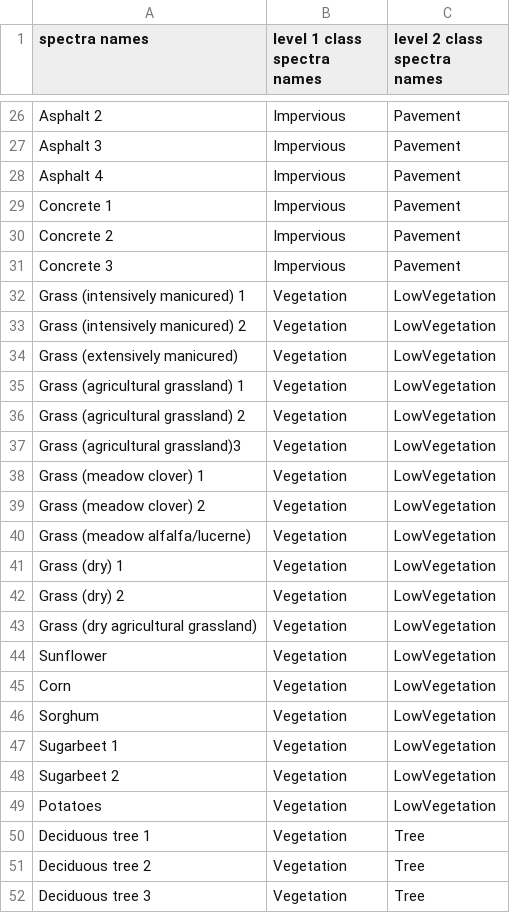
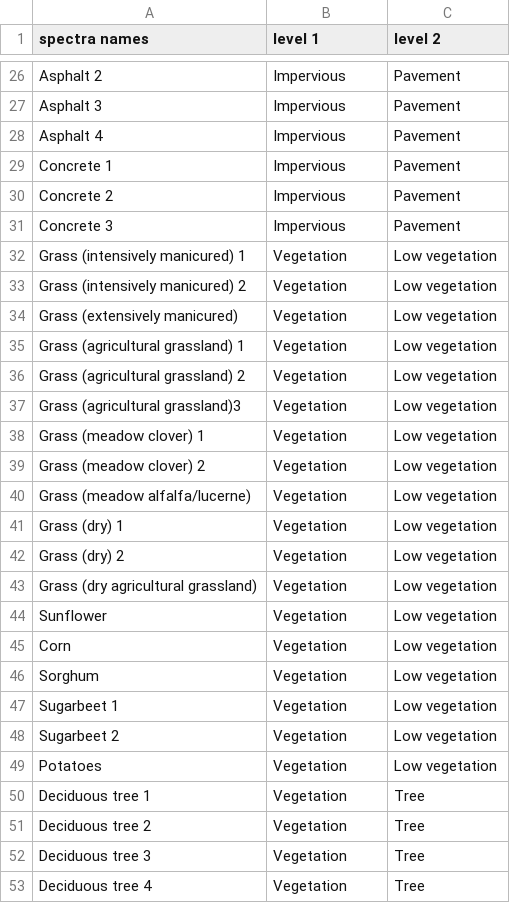
Before and after one commit to jakimowb/enmapbox_testmigration2, a CSV file: enmapboxtestdata/SpecLib_BerlinUrbanGradient.csv, drawn as a sheet; only a part is shown, gaps mark what is left out; the shorter side is filled out with more unchanged rows; the diff names each change by its address in the sheet, - before the commit and + after, or states it on an @@ line.

Commit message:
moved pdf; added csv file attribute tables for speclibs

```diff
--- a/enmapboxtestdata/SpecLib_BerlinUrbanGradient.csv
+++ b/enmapboxtestdata/SpecLib_BerlinUrbanGradient.csv
-B1: level 1 class spectra names
+B1: level 1
-C1: level 2 class spectra names
+C1: level 2
-C32:C49 (level 2): LowVegetation
+C32:C49 (level 2): Low vegetation
```
Also changed, not shown: 14 other files.
